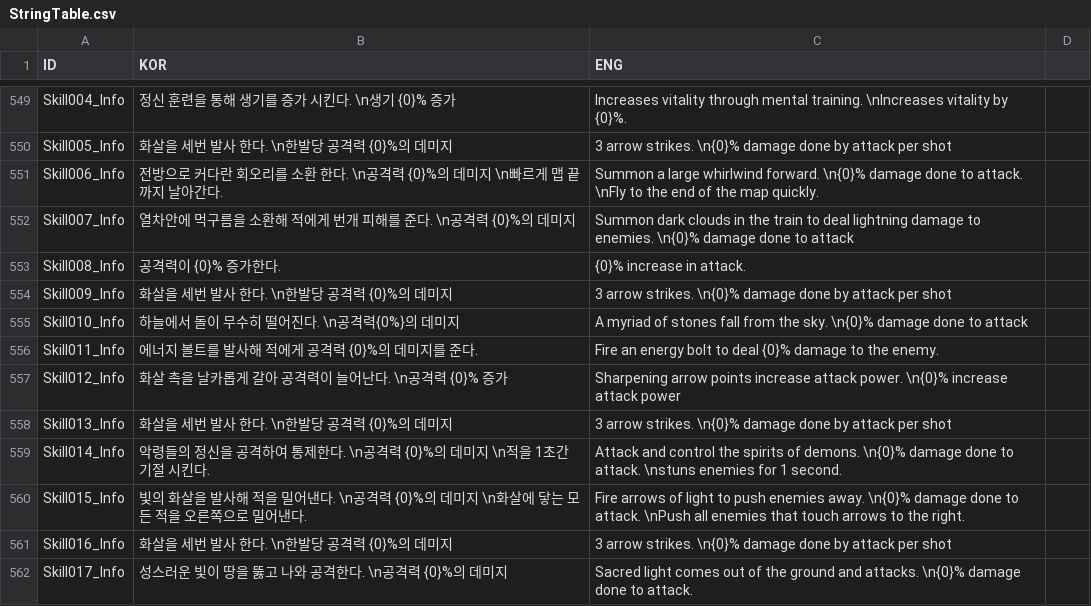
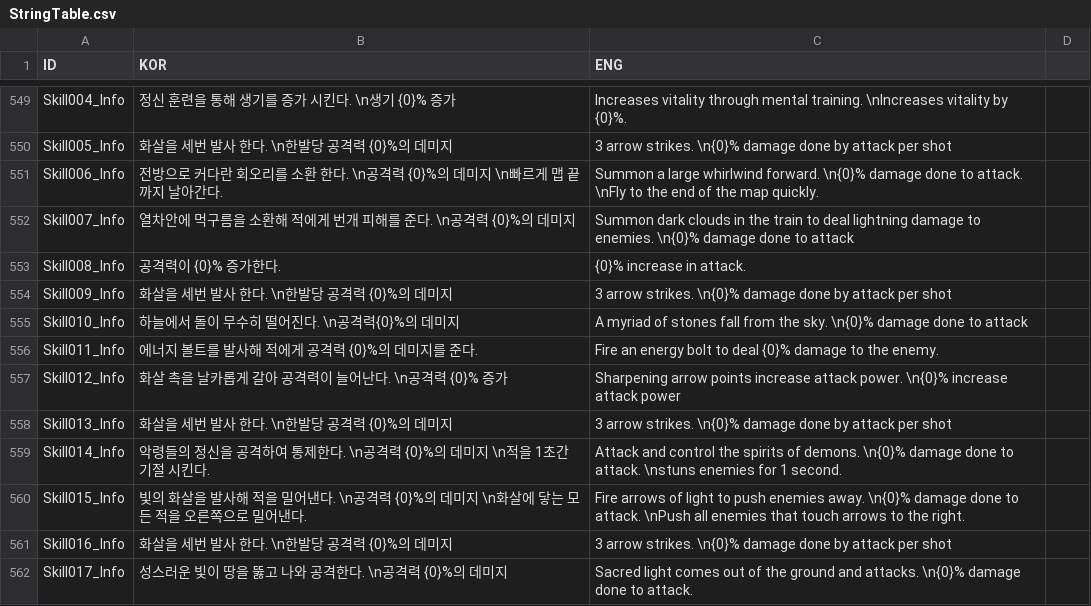
Before and after one commit to rockdo4/Styx_Station, a CSV file: Styx_Station/Assets/Resources/CSV/StringTable.csv, drawn as a sheet; only a part is shown, gaps mark what is left out.

```diff
--- a/Styx_Station/Assets/Resources/CSV/StringTable.csv
+++ b/Styx_Station/Assets/Resources/CSV/StringTable.csv
@@ -554,3 +554,3 @@ Skill008_Info,공격력이 {0}% 증가한다.,{0}% increase in attack.,
 Skill009_Info,화살을 세번 발사 한다. \n한발당 공격력 {0}%의 데미지,3 arrow strikes. \n{0}% damage done by attack per shot,
-Skill010_Info,하늘에서 돌이 무수히 떨어진다. \n공격력{0%}의 데미지,A myriad of stones fall from the sky. \n{0}% damage done to attack,
+Skill010_Info,하늘에서 돌이 무수히 떨어진다. \n공격력{0}%의 데미지,A myriad of stones fall from the sky. \n{0}% damage done to attack,
 Skill011_Info,에너지 볼트를 발사해 적에게 공격력 {0}%의 데미지를 준다.,Fire an energy bolt to deal {0}% damage to the enemy.,
```
Also changed, not shown: 7 other files.
